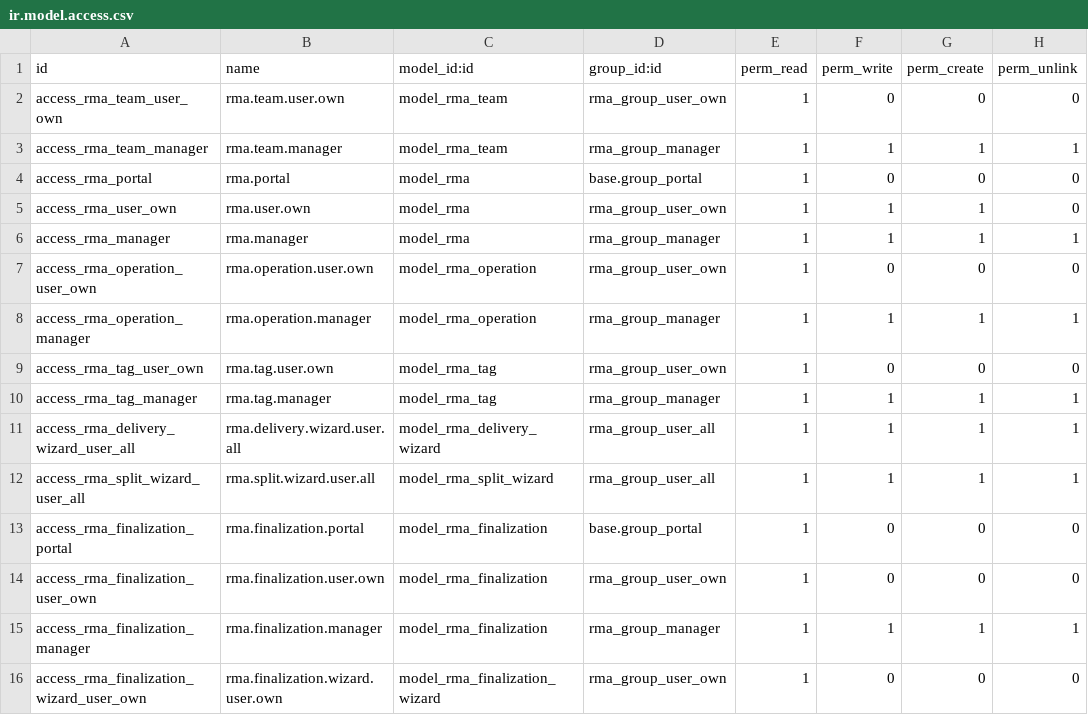
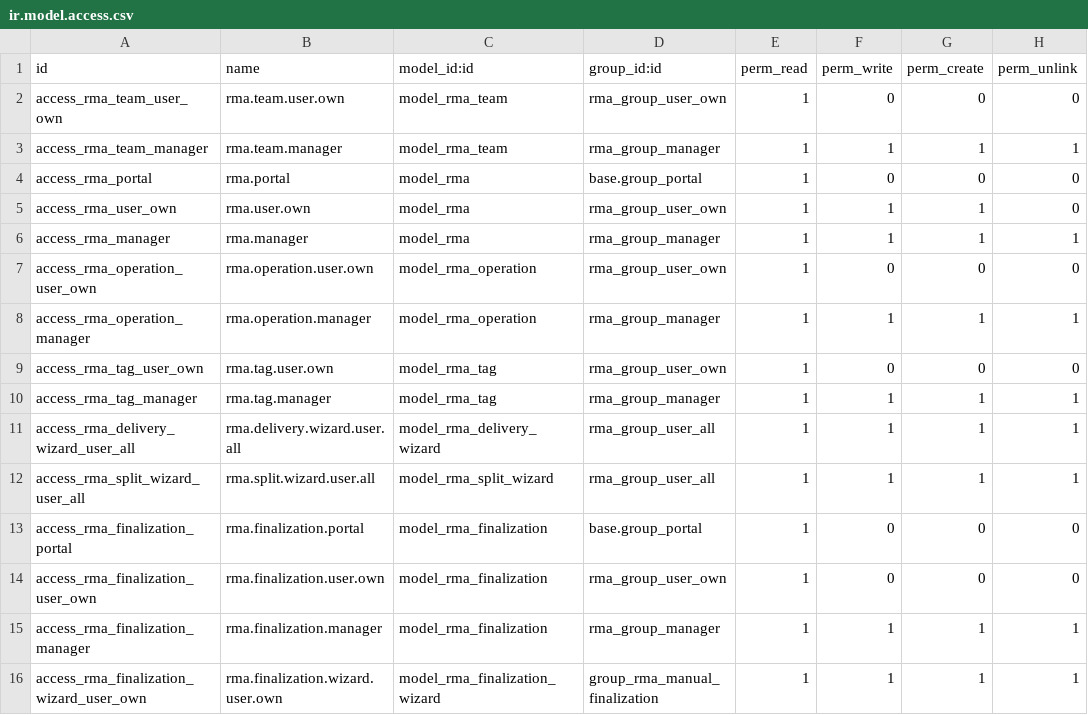
Before and after one commit to Spearhead-Odoo/rma, a CSV file: rma/security/ir.model.access.csv, drawn as a sheet.

Commit message:
[FIX] rma: Allow manual finalization in wizard.

```diff
--- a/rma/security/ir.model.access.csv
+++ b/rma/security/ir.model.access.csv
@@ -15,2 +15,2 @@ access_rma_finalization_user_own,rma.finalization.user.own,model_rma_finalizatio
 access_rma_finalization_manager,rma.finalization.manager,model_rma_finalization,rma_group_manager,1,1,1,1
-access_rma_finalization_wizard_user_own,rma.finalization.wizard.user.own,model_rma_finalization_wizard,rma_group_user_own,1,0,0,0
+access_rma_finalization_wizard_user_own,rma.finalization.wizard.user.own,model_rma_finalization_wizard,group_rma_manual_finalization,1,1,1,1
```
Also changed, not shown: 1 other file.
